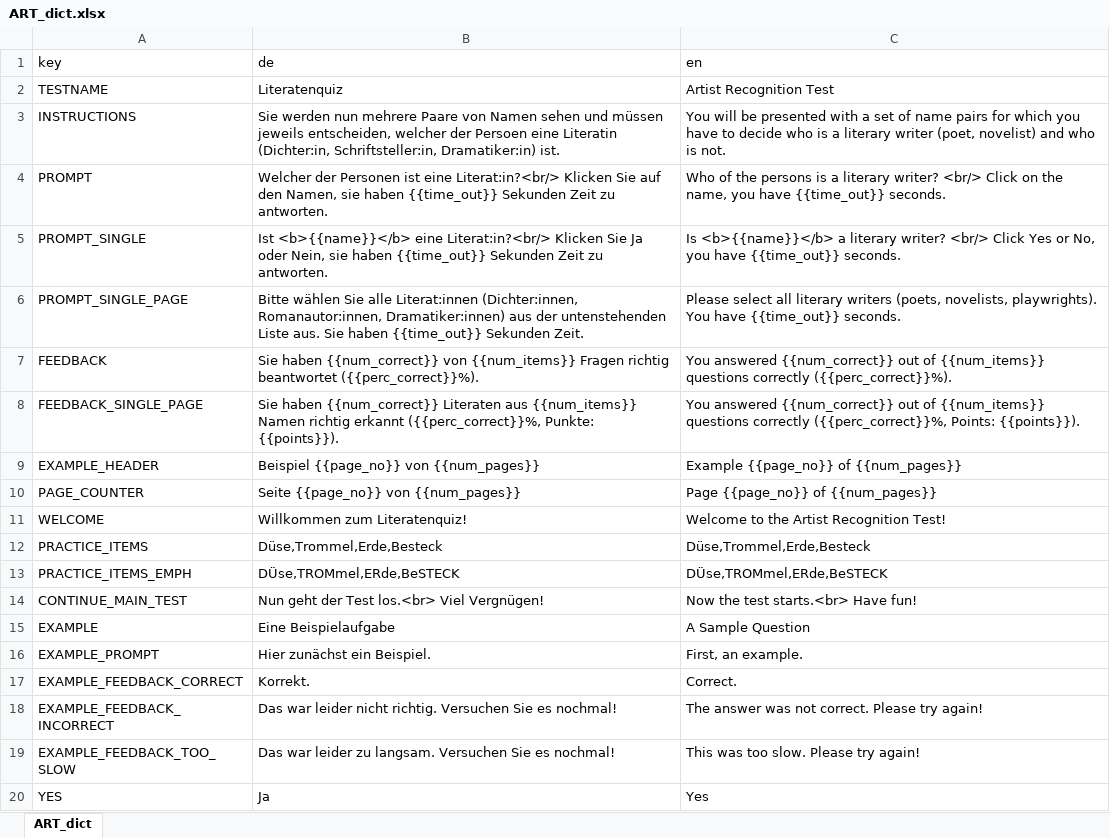
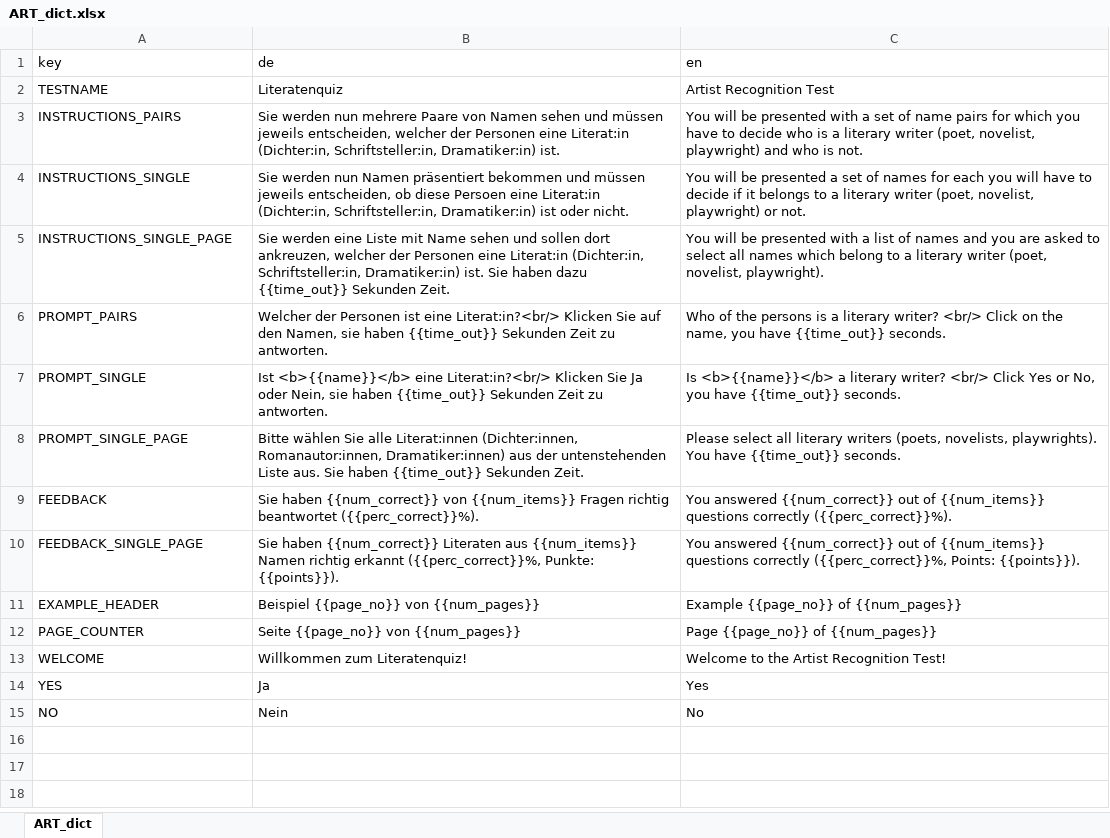
Before and after one commit to klausfrieler/mpipoet, an Excel workbook: data_raw/dicts/ART_dict.xlsx, sheet ART_dict, drawn as a sheet; only a part is shown; the shorter side is filled out with more unchanged rows; values as stored, in another font and other column widths than the file's, no borders; removed rows and columns are numbered as before the commit, all else as after; the diff names each change by its address in the sheet, - before the commit and + after, or states it on an @@ line.

Commit message:
Added two new modes to ART (single and single_page).

```diff
--- a/data_raw/dicts/ART_dict.xlsx (sheet ART_dict)
+++ b/data_raw/dicts/ART_dict.xlsx (sheet ART_dict)
-A3 (key): INSTRUCTIONS
+A3 (key): INSTRUCTIONS_PAIRS
-B3 (de): …welcher der Persoen eine Literatin (Dichter:in, Schriftsteller:in,…
+B3 (de): …welcher der Personen eine Literat:in (Dichter:in, Schriftsteller:in,…
-C3 (en): …writer (poet, novelist) and who…
+C3 (en): …writer (poet, novelist, playwright) and who…
+row 4: INSTRUCTIONS_SINGLE | Sie werden nun Namen präsentiert bekommen und müssen jeweils entscheiden, ob diese Persoen eine Literat:in (Dichter:in, Schriftsteller:in, Dramatiker:in) ist oder nicht. | You will be presented a set of names for each you will have to decide if it belongs to a literary writer (poet, novelist, playwright) or not.
+row 5: INSTRUCTIONS_SINGLE_PAGE | Sie werden eine Liste mit Name sehen und sollen dort ankreuzen, welcher der Personen eine Literat:in (Dichter:in, Schriftsteller:in, Dramatiker:in) ist. Sie haben dazu {{time_out}} Sekunden Zeit. | You will be presented with a list of names and you are asked to select all names which belong to a literary writer (poet, novelist, playwright).
-A6 (key): PROMPT
+A6 (key): PROMPT_PAIRS
-row 12: PRACTICE_ITEMS | Düse,Trommel,Erde,Besteck | Düse,Trommel,Erde,Besteck
-row 13: PRACTICE_ITEMS_EMPH | DÜse,TROMmel,ERde,BeSTECK | DÜse,TROMmel,ERde,BeSTECK
-row 14: CONTINUE_MAIN_TEST | Nun geht der Test los.<br> Viel Vergnügen! | Now the test starts.<br> Have fun!
-row 15: EXAMPLE | Eine Beispielaufgabe | A Sample Question
-row 16: EXAMPLE_PROMPT | Hier zunächst ein Beispiel. | First, an example.
-row 17: EXAMPLE_FEEDBACK_CORRECT | Korrekt. | Correct.
-row 18: EXAMPLE_FEEDBACK_INCORRECT | Das war leider nicht richtig. Versuchen Sie es nochmal! | The answer was not correct. Please try again!
-row 19: EXAMPLE_FEEDBACK_TOO_SLOW | Das war leider zu langsam. Versuchen Sie es nochmal! | This was too slow. Please try again!
```
Also changed, not shown: 5 other files.
